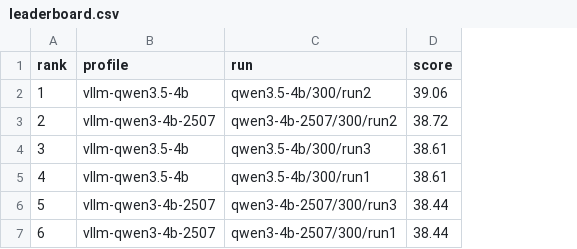
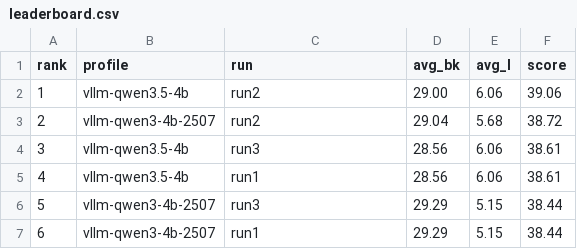
Before and after one commit to burak-kara/streamind, a CSV file: results/10_Creating_Your_Own_Lane_in_Pod/20260530_204837/leaderboard.csv, drawn as a sheet; the diff names each change by its address in the sheet, - before the commit and + after, or states it on an @@ line.

```diff
--- a/results/10_Creating_Your_Own_Lane_in_Pod/20260530_204837/leaderboard.csv
+++ b/results/10_Creating_Your_Own_Lane_in_Pod/20260530_204837/leaderboard.csv
+column D (avg_bk), rows 2-7: 29.00 | 29.04 | 28.56 | 28.56 | 29.29 | 29.29
+column E (avg_l), rows 2-7: 6.06 | 5.68 | 6.06 | 6.06 | 5.15 | 5.15
-C2 (run): qwen3.5-4b/300/run2
+C2 (run): run2
-C3 (run): qwen3-4b-2507/300/run2
+C3 (run): run2
-C4 (run): qwen3.5-4b/300/run3
+C4 (run): run3
-C5 (run): qwen3.5-4b/300/run1
+C5 (run): run1
-C6 (run): qwen3-4b-2507/300/run3
+C6 (run): run3
-C7 (run): qwen3-4b-2507/300/run1
+C7 (run): run1
```
Also changed, not shown: results/11_Podcast_Tips_From_Berry_audio/20260531_010046/leaderboard.csv, results/27_What_We_Own_is_Sacred_Because/20260531_053242/leaderboard.csv, 41 other files.
